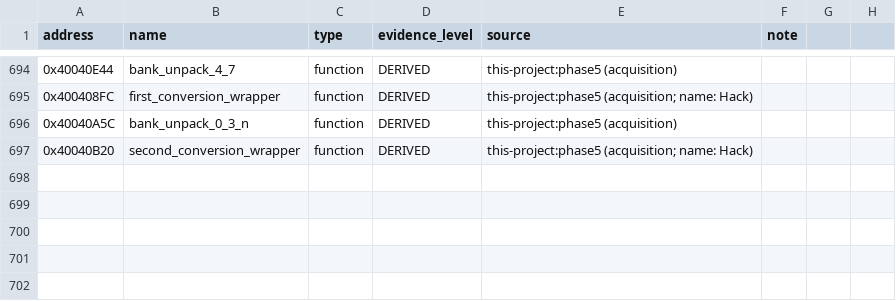
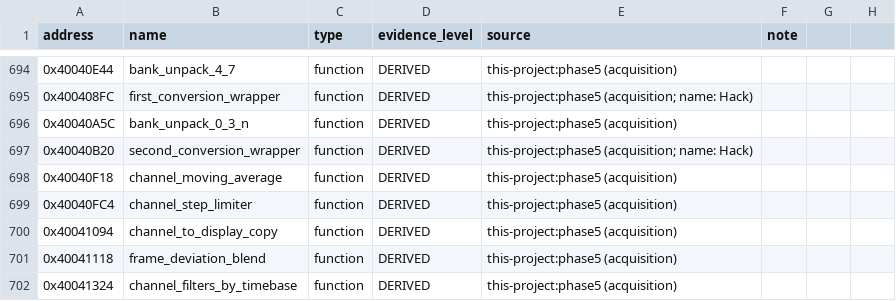
Before and after one commit to dev-marcos/dpos350p-decomp, a CSV file: symbols/manual.csv, drawn as a sheet; only a part is shown, gaps mark what is left out; the diff names each change by its address in the sheet, - before the commit and + after, or states it on an @@ line.

Commit message:
Phase 5 (lote 19): filtros por canal -- média móvel, limitador de degrau, cópia para a tela e mistura por desvio entre quadros -- 5 funções EQUIVALENT
653/1354 funções EQUIVALENT; make check MATCH; ISO TEST com 411 funções.

```diff
--- a/symbols/manual.csv
+++ b/symbols/manual.csv
+row 698: 0x40040F18 | channel_moving_average | function | DERIVED | this-project:phase5 (acquisition)
+row 699: 0x40040FC4 | channel_step_limiter | function | DERIVED | this-project:phase5 (acquisition)
+row 700: 0x40041094 | channel_to_display_copy | function | DERIVED | this-project:phase5 (acquisition)
+row 701: 0x40041118 | frame_deviation_blend | function | DERIVED | this-project:phase5 (acquisition)
+row 702: 0x40041324 | channel_filters_by_timebase | function | DERIVED | this-project:phase5 (acquisition)
```
Also changed, not shown: symbols/symbols_2025-06-19.csv, 11 other files.
